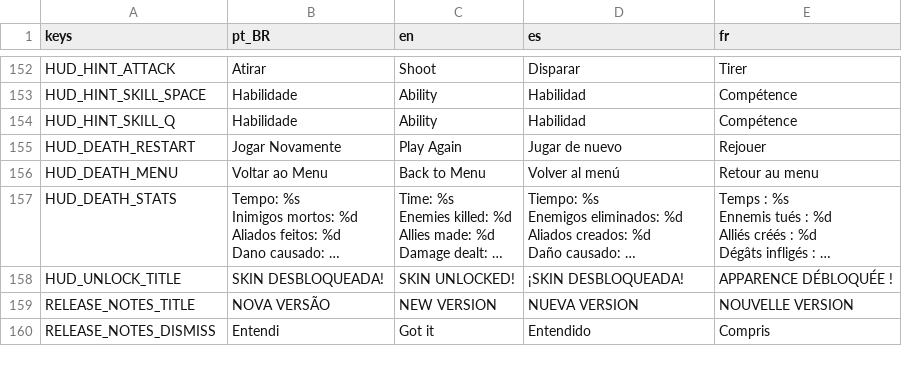
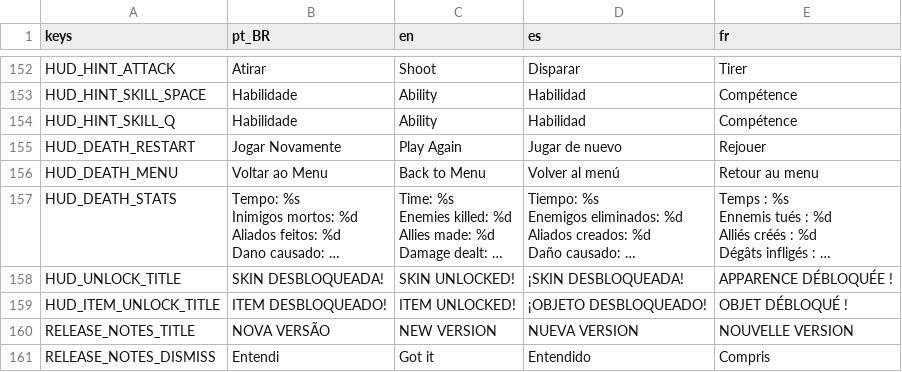
Before and after one commit to rafa-mesquita/Twilight-Quiver, a CSV file: assets/i18n/translations.csv, drawn as a sheet; only a part is shown, gaps mark what is left out; long unchanged cells end in …; the diff names each change by its address in the sheet, - before the commit and + after, or states it on an @@ line.

```diff
--- a/assets/i18n/translations.csv
+++ b/assets/i18n/translations.csv
+row 159: HUD_ITEM_UNLOCK_TITLE | ITEM DESBLOQUEADO! | ITEM UNLOCKED! | ¡OBJETO DESBLOQUEADO! | OBJET DÉBLOQUÉ !
```
Also changed, not shown: 3 other files.
